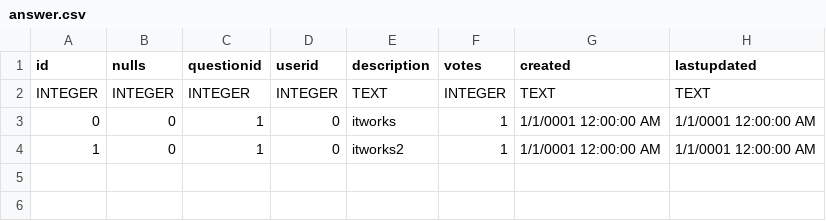
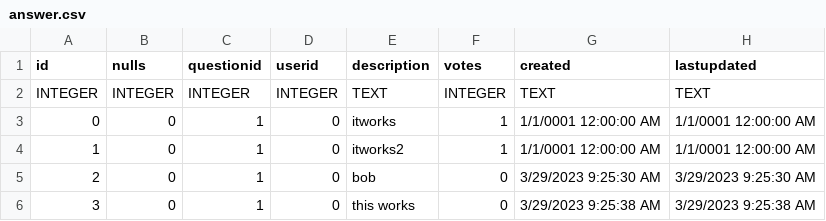
Before and after one commit to HannahMTaylor/BucHelpTraps, a CSV file: CSVs/answer.csv, drawn as a sheet.

```diff
--- a/CSVs/answer.csv
+++ b/CSVs/answer.csv
@@ -4 +4,3 @@ INTEGER,INTEGER,INTEGER,INTEGER,TEXT,INTEGER,TEXT,TEXT
 1,0,1,0,itworks2,1,1/1/0001 12:00:00 AM,1/1/0001 12:00:00 AM
+2,0,1,0,bob,0,3/29/2023 9:25:30 AM,3/29/2023 9:25:30 AM
+3,0,1,0,this works,0,3/29/2023 9:25:38 AM,3/29/2023 9:25:38 AM
```
Also changed, not shown: 2 other files.
